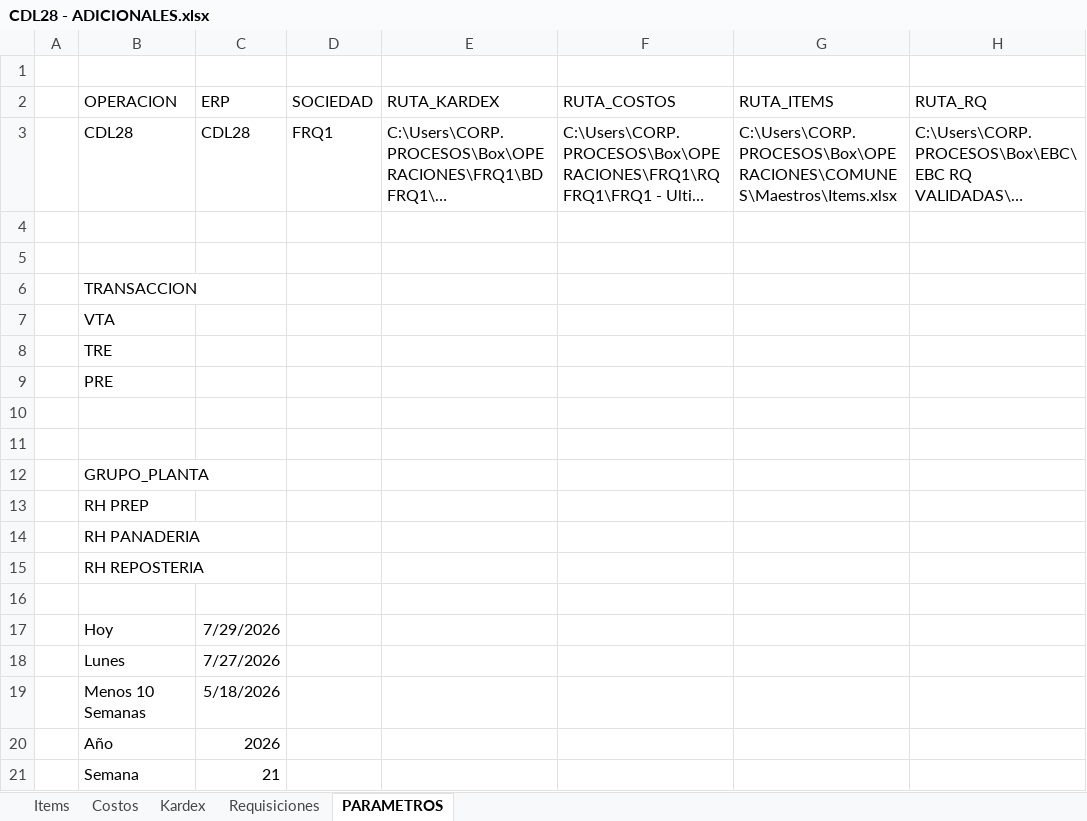
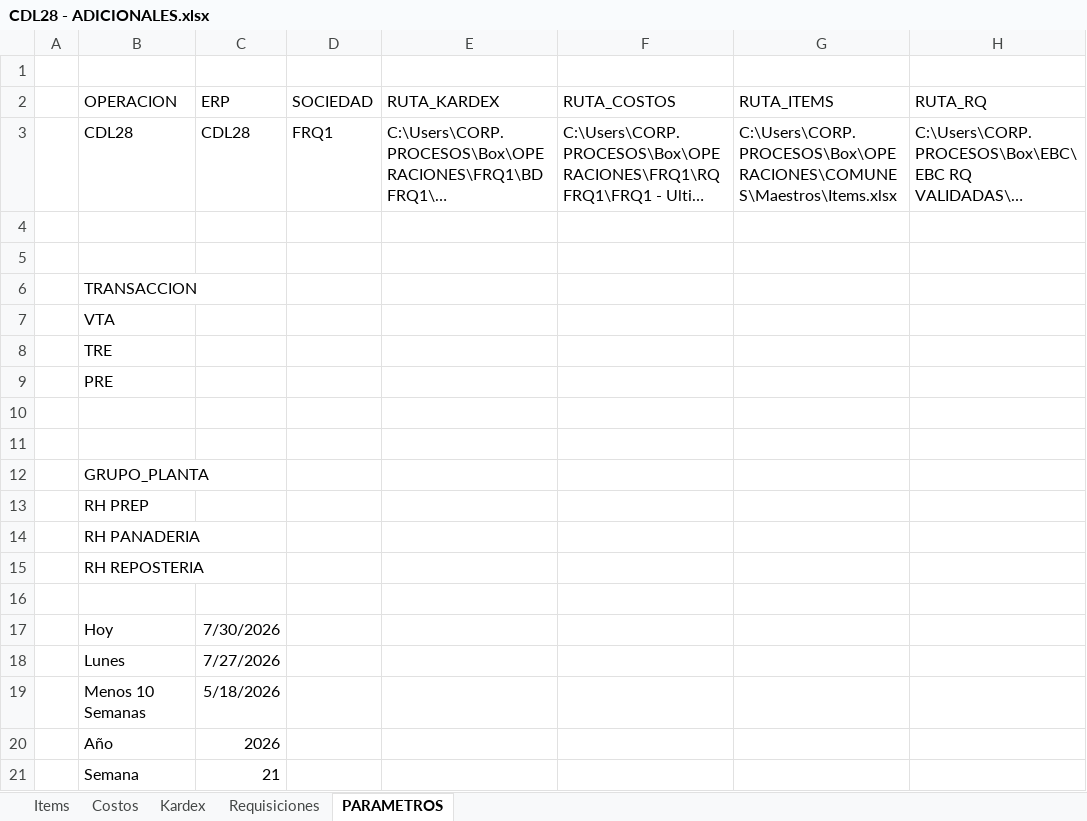
Before and after one commit to AlvaroCornejo/EBC_PEDIDOS_ADICIONALES, an Excel workbook: data/CDL28 - ADICIONALES.xlsx, sheet PARAMETROS, drawn as a sheet; only a part is shown; long unchanged cells end in …; values as stored, in another font and other column widths than the file's, no borders; table styles not drawn; the diff names each change by its address in the sheet, - before the commit and + after, or states it on an @@ line.

Commit message:
Sync Excel jue. 30/07/2026

```diff
--- a/data/CDL28 - ADICIONALES.xlsx (sheet PARAMETROS)
+++ b/data/CDL28 - ADICIONALES.xlsx (sheet PARAMETROS)
-C17 (ERP): 7/29/2026
+C17 (ERP): 7/30/2026
```
Also changed, not shown: data/EBC ITEMS_VENTA.xlsx, data/GBADC - ADICIONALES.xlsx, 7 other files.
